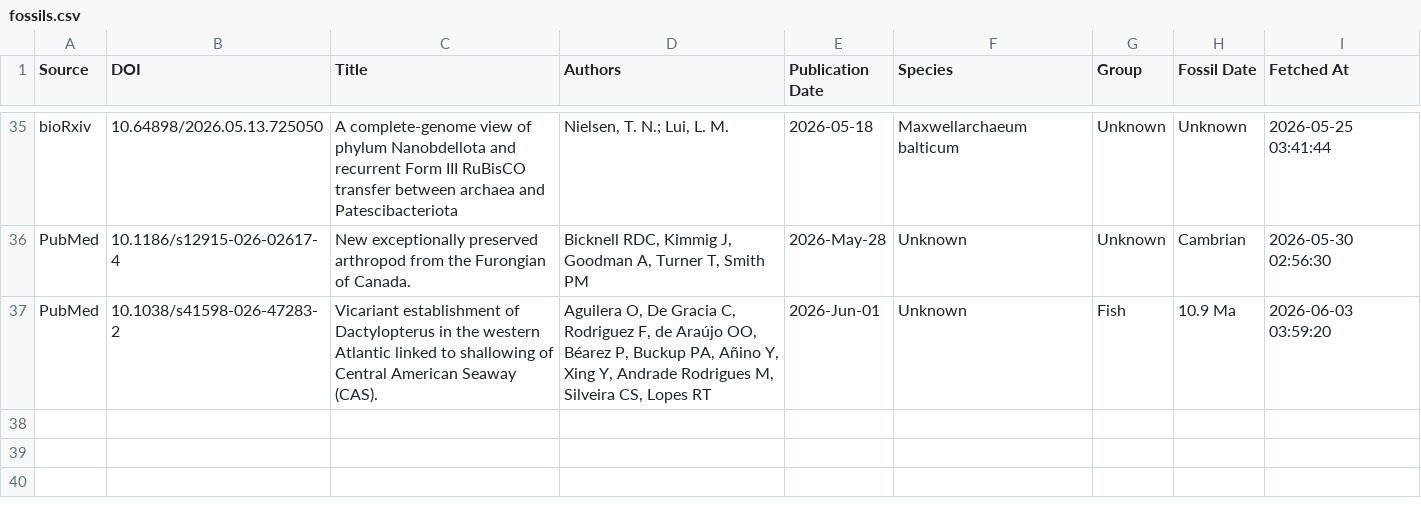
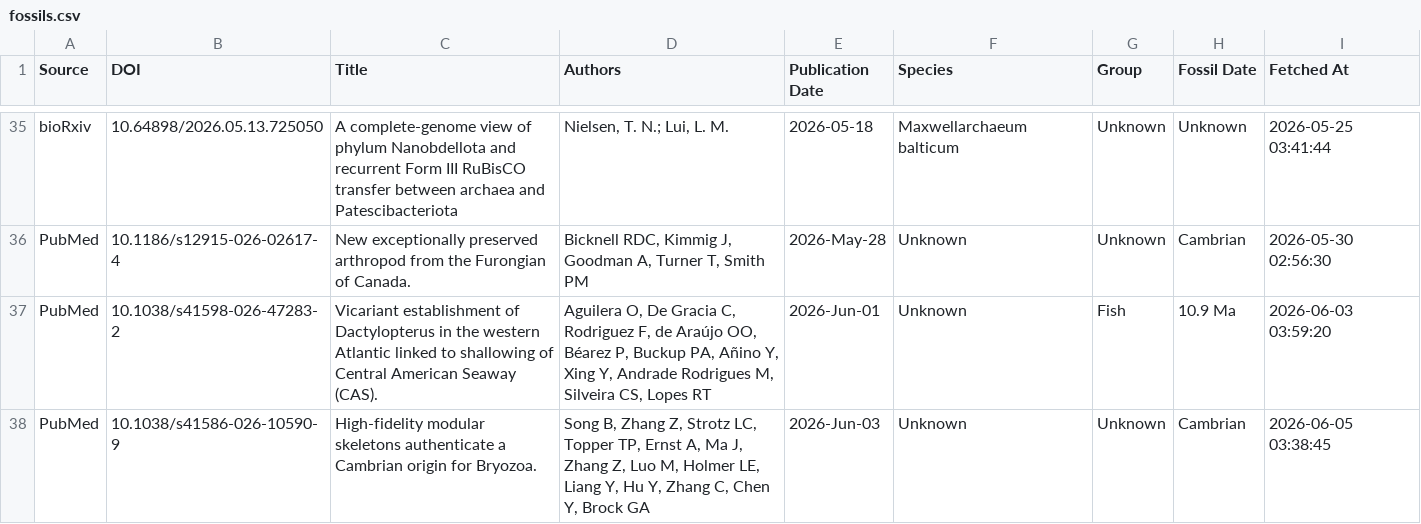
Before and after one commit to freitas-lucas/fossil_searcher, a CSV file: data/fossils.csv, drawn as a sheet; only a part is shown, gaps mark what is left out; the diff names each change by its address in the sheet, - before the commit and + after, or states it on an @@ line.

```diff
--- a/data/fossils.csv
+++ b/data/fossils.csv
+row 38: PubMed | 10.1038/s41586-026-10590-9 | High-fidelity modular skeletons authenticate a Cambrian origin for Bryozoa. | Song B, Zhang Z, Strotz LC, Topper TP, Ernst A, Ma J, Zhang Z, Luo M, Holmer LE, Liang Y, Hu Y, Zhang C, Chen Y, Brock GA | 2026-Jun-03 | Unknown | Unknown | Cambrian | 2026-06-05 03:38:45
```
Also changed, not shown: data/run_log.csv, 1 other file.
